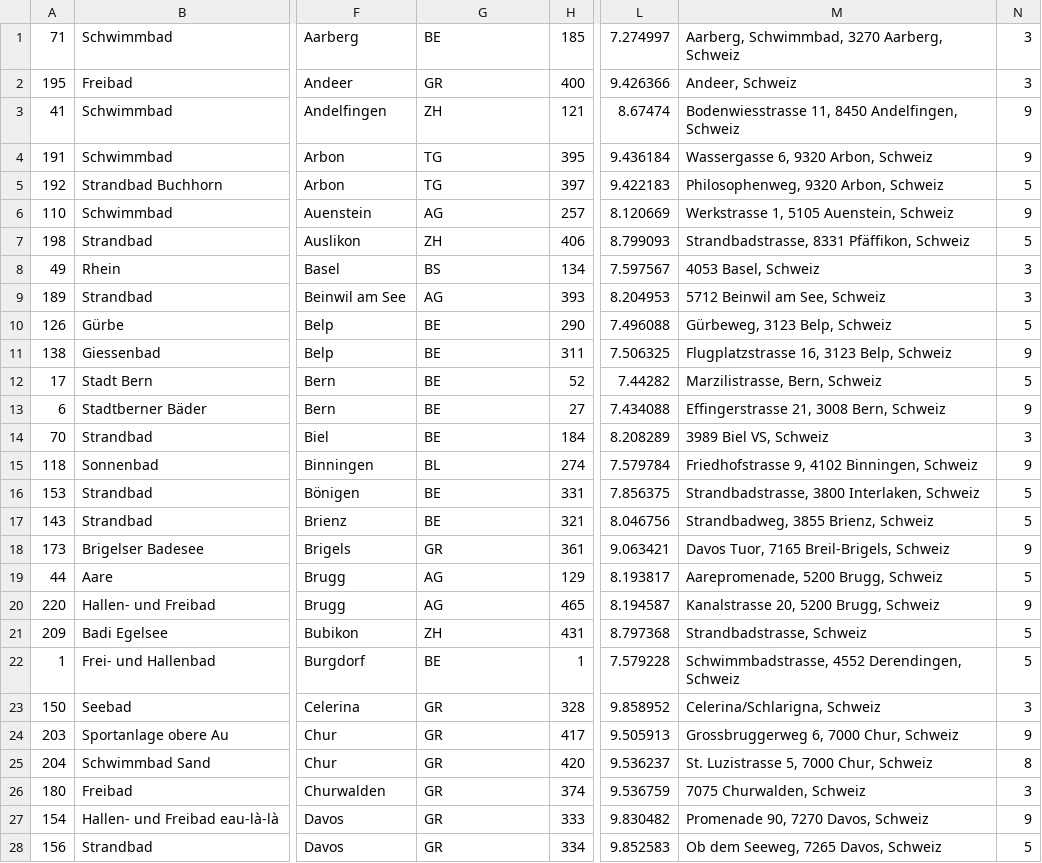
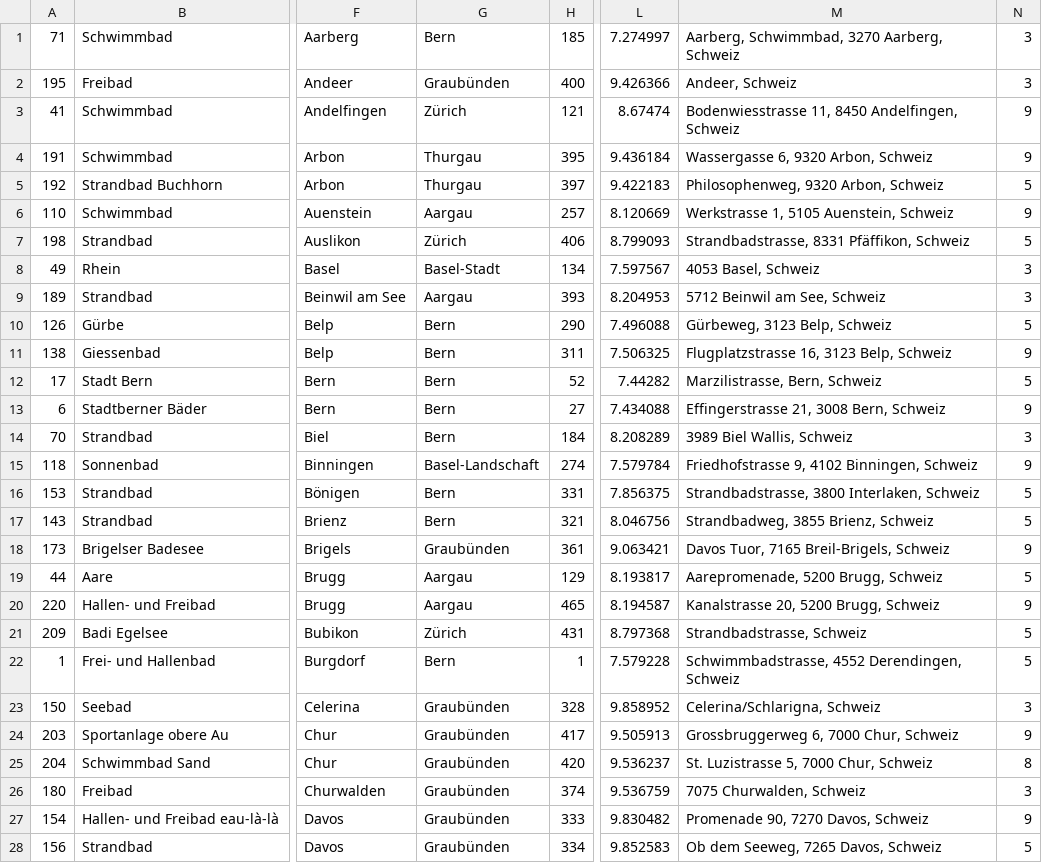
Before and after one commit to jericoluislua/BadiApp, a CSV file: app/src/main/res/raw/badi_ids_dataset.csv, drawn as a sheet; only a part is shown, gaps mark what is left out; the diff covers the shown part only; the diff names each change by its address in the sheet, - before the commit and + after, or states it on an @@ line.

```diff
--- a/app/src/main/res/raw/badi_ids_dataset.csv
+++ b/app/src/main/res/raw/badi_ids_dataset.csv
-G1: BE
+G1: Bern
-G2: GR
+G2: Graubünden
-G3: ZH
+G3: Zürich
-G4:G5: TG
+G4:G5: Thurgau
-G6: AG
+G6: Aargau
-G7: ZH
+G7: Zürich
-G8: BS
+G8: Basel-Stadt
-G9: AG
+G9: Aargau
-G10:G14: BE
+G10:G14: Bern
-M14: 3989 Biel VS, Schweiz
+M14: 3989 Biel Wallis, Schweiz
-G15: BL
+G15: Basel-Landschaft
-G16:G17: BE
+G16:G17: Bern
-G18: GR
+G18: Graubünden
-G19:G20: AG
+G19:G20: Aargau
-G21: ZH
+G21: Zürich
-G22: BE
+G22: Bern
-G23:G28: GR
+G23:G28: Graubünden
```
Also changed, not shown: 112 edited cells elsewhere in this file, 15 other files.
